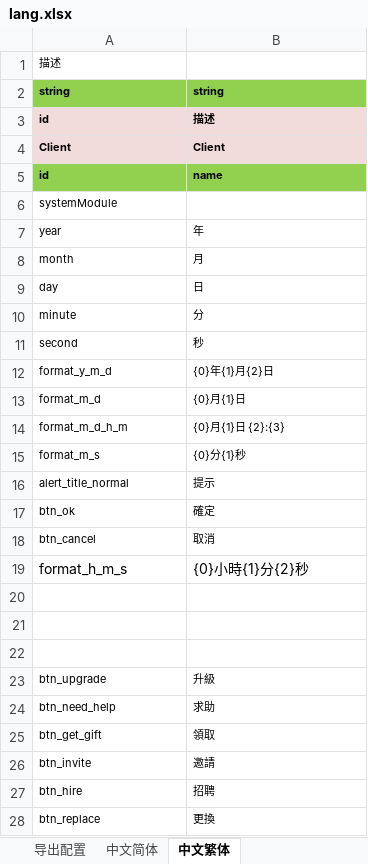
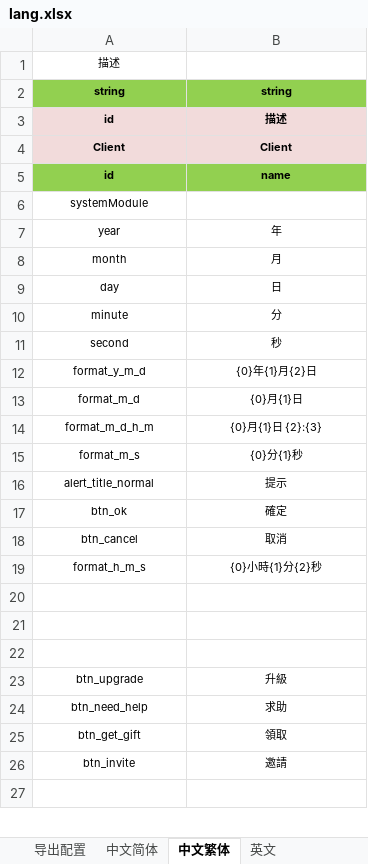
Before and after one commit to airkits/airkit-cocoscreator, an Excel workbook: tools/xlsx2json/excel/lang.xlsx, sheet 中文繁体, drawn as a sheet; only a part is shown; the shorter side is filled out with more unchanged rows; values as stored, in another font and other column widths than the file's, no borders; removed rows and columns are numbered as before the commit, all else as after; the diff covers the shown part only; the diff names each change by its address in the sheet, - before the commit and + after, or states it on an @@ line.

```diff
--- a/tools/xlsx2json/excel/lang.xlsx (sheet 中文繁体)
+++ b/tools/xlsx2json/excel/lang.xlsx (sheet 中文繁体)
+sheet tab: 英文
-A1 alignment: left
+A1 alignment: center
-A2:B5 alignment: left
+A2:B5 alignment: center
-A6 alignment: left
+A6 alignment: center
-A7:B19 alignment: left
+A7:B19 alignment: center
@@ A19:B19 text size: smaller @@
-A23:B26 alignment: left
+A23:B26 alignment: center
-row 27: btn_hire | 招聘
-row 28: btn_replace | 更換
```
Also changed, not shown: 59 added rows, 155 removed rows, 2 moved rows and 5 edited cells elsewhere in this sheet, sheet 中文简体, sheet 导出配置, 31 other files.
